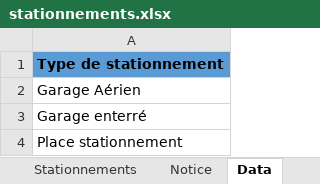
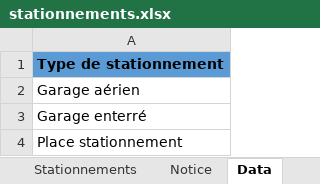
Before and after one commit to MTES-MCT/apilos, an Excel workbook: static/files/stationnements.xlsx, sheet Data, drawn as a sheet; values as stored, in another font and other column widths than the file's, no borders; table styles not drawn; the diff names each change by its address in the sheet, - before the commit and + after, or states it on an @@ line.

Commit message:
fix some typos

```diff
--- a/static/files/stationnements.xlsx (sheet Data)
+++ b/static/files/stationnements.xlsx (sheet Data)
-A2: Garage Aérien
+A2: Garage aérien
```
Also changed, not shown: 7 other files.
